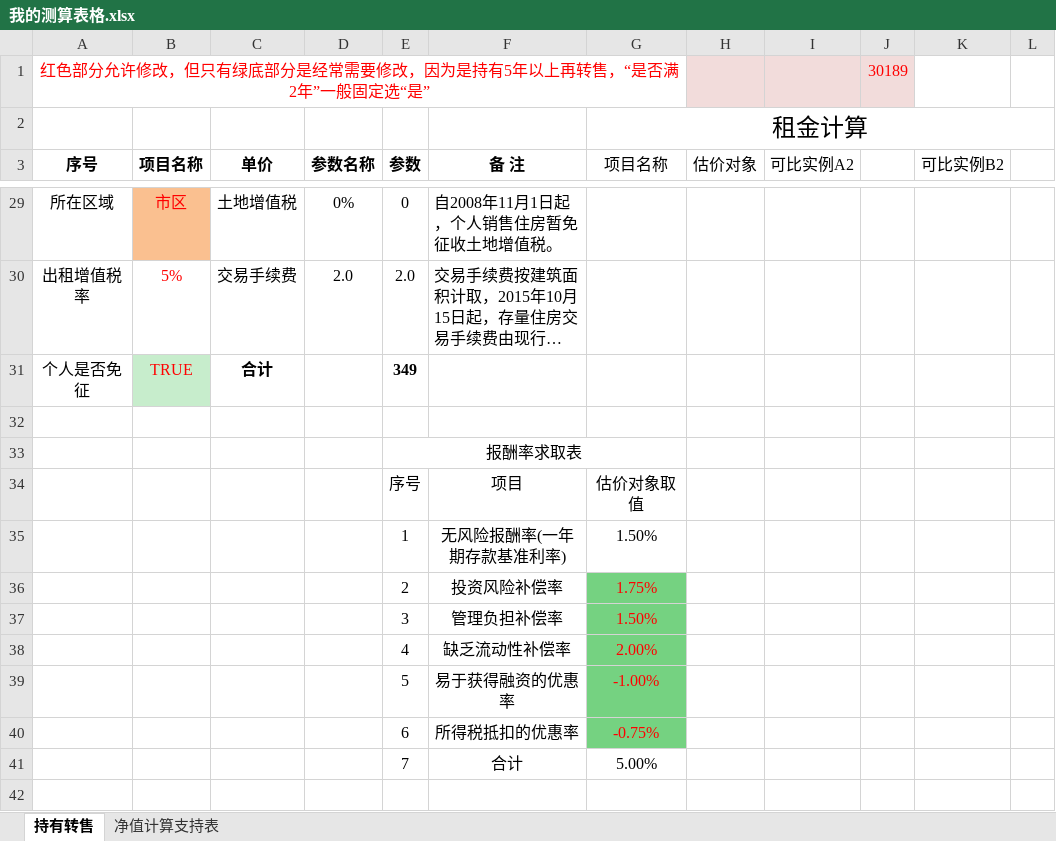
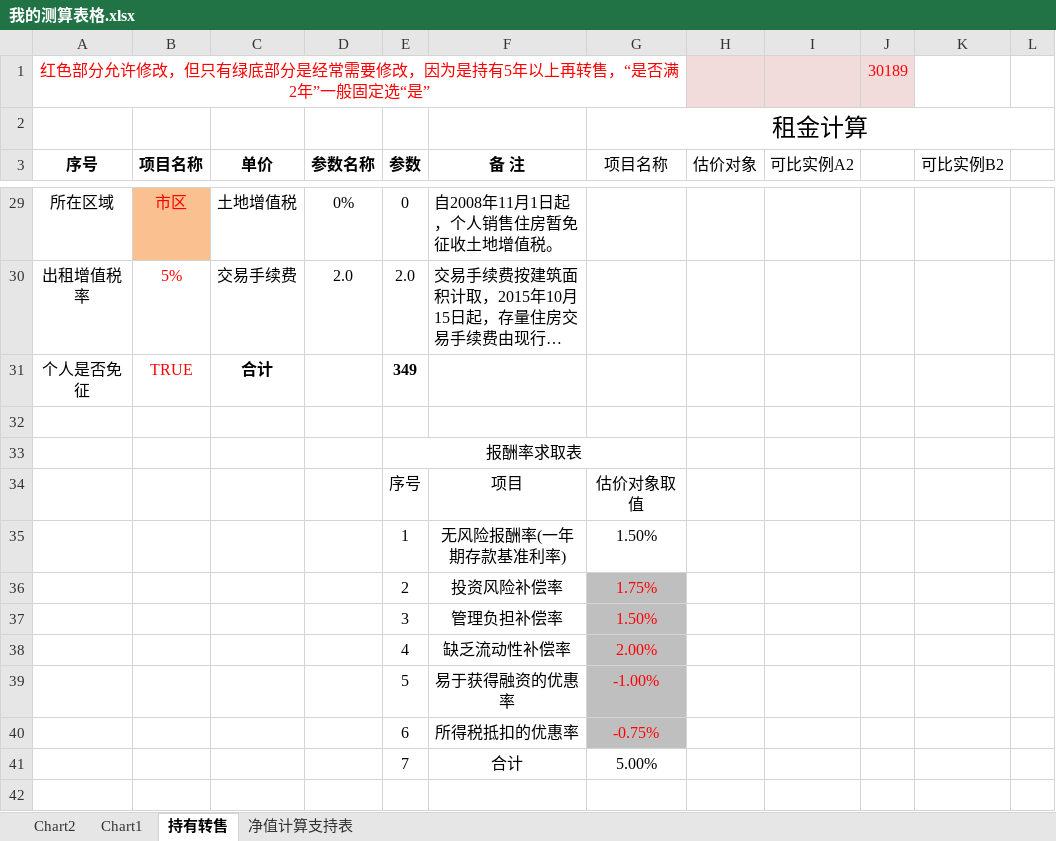
Before and after one commit to VinceLim68/cdh_works, an Excel workbook: 报告模板设计/持有转售/我的测算表格.xlsx, sheet 持有转售, drawn as a sheet; only a part is shown, gaps mark what is left out; long unchanged cells end in …; values as stored, in another font and other column widths than the file's, no borders; the diff covers the shown part only; the diff names each change by its address in the sheet, - before the commit and + after, or states it on an @@ line.

```diff
--- a/报告模板设计/持有转售/我的测算表格.xlsx (sheet 持有转售)
+++ b/报告模板设计/持有转售/我的测算表格.xlsx (sheet 持有转售)
+sheet tab: Chart2
+sheet tab: Chart1
-B31 fill: #C7EDCC
+B31 fill: none
-G36:G40 fill: #75D281
+G36:G40 fill: #BFBFBF
```
Also changed, not shown: cell formats elsewhere in this sheet, charts or pictures, 诚德行软件设计/需求文档.xlsx, 1 other file.
